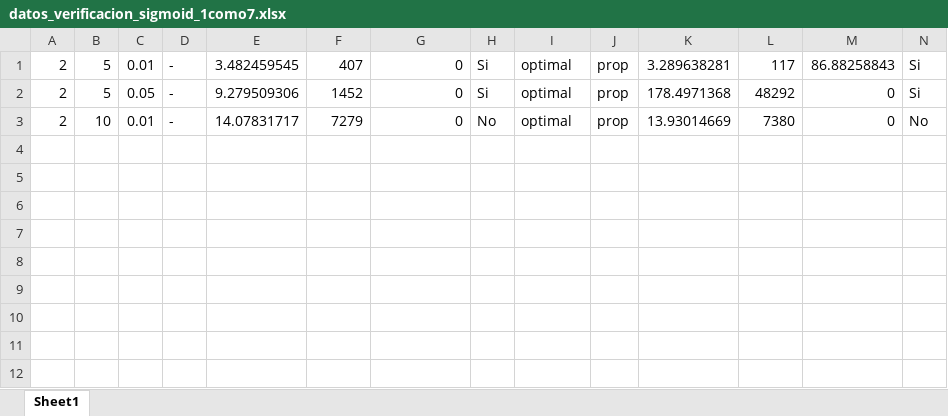
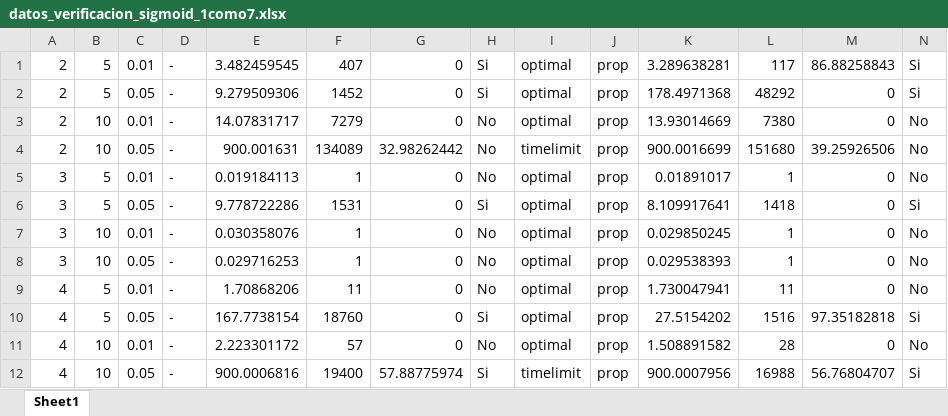
Before and after one commit to PabloC-c/Tesis, an Excel workbook: verif_results/exact/datos_verificacion_sigmoid_1como7.xlsx, sheet Sheet1, drawn as a sheet; only a part is shown; values as stored, in another font and other column widths than the file's, no borders; rows hold the shown columns only; the diff names each change by its address in the sheet, - before the commit and + after, or states it on an @@ line.

```diff
--- a/verif_results/exact/datos_verificacion_sigmoid_1como7.xlsx (sheet Sheet1)
+++ b/verif_results/exact/datos_verificacion_sigmoid_1como7.xlsx (sheet Sheet1)
+row 4: 2 | 10 | 0.05 | - | 900.001631 | 134089 | 32.98262442 | No | timelimit | prop | 900.0016699 | 151680 | 39.25926506 | No
+row 5: 3 | 5 | 0.01 | - | 0.019184113 | 1 | 0 | No | optimal | prop | 0.01891017 | 1 | 0 | No
+row 6: 3 | 5 | 0.05 | - | 9.778722286 | 1531 | 0 | Si | optimal | prop | 8.109917641 | 1418 | 0 | Si
+row 7: 3 | 10 | 0.01 | - | 0.030358076 | 1 | 0 | No | optimal | prop | 0.029850245 | 1 | 0 | No
+row 8: 3 | 10 | 0.05 | - | 0.029716253 | 1 | 0 | No | optimal | prop | 0.029538393 | 1 | 0 | No
+row 9: 4 | 5 | 0.01 | - | 1.70868206 | 11 | 0 | No | optimal | prop | 1.730047941 | 11 | 0 | No
+row 10: 4 | 5 | 0.05 | - | 167.7738154 | 18760 | 0 | Si | optimal | prop | 27.5154202 | 1516 | 97.35182818 | Si
+row 11: 4 | 10 | 0.01 | - | 2.223301172 | 57 | 0 | No | optimal | prop | 1.508891582 | 28 | 0 | No
+row 12: 4 | 10 | 0.05 | - | 900.0006816 | 19400 | 57.88775974 | Si | timelimit | prop | 900.0007956 | 16988 | 56.76804707 | Si
```
Also changed, not shown: verif_results/exact/datos_verificacion_sigmoid_1como2.xlsx, verif_results/exact/datos_verificacion_softplus_1como2.xlsx, 5 other files.
